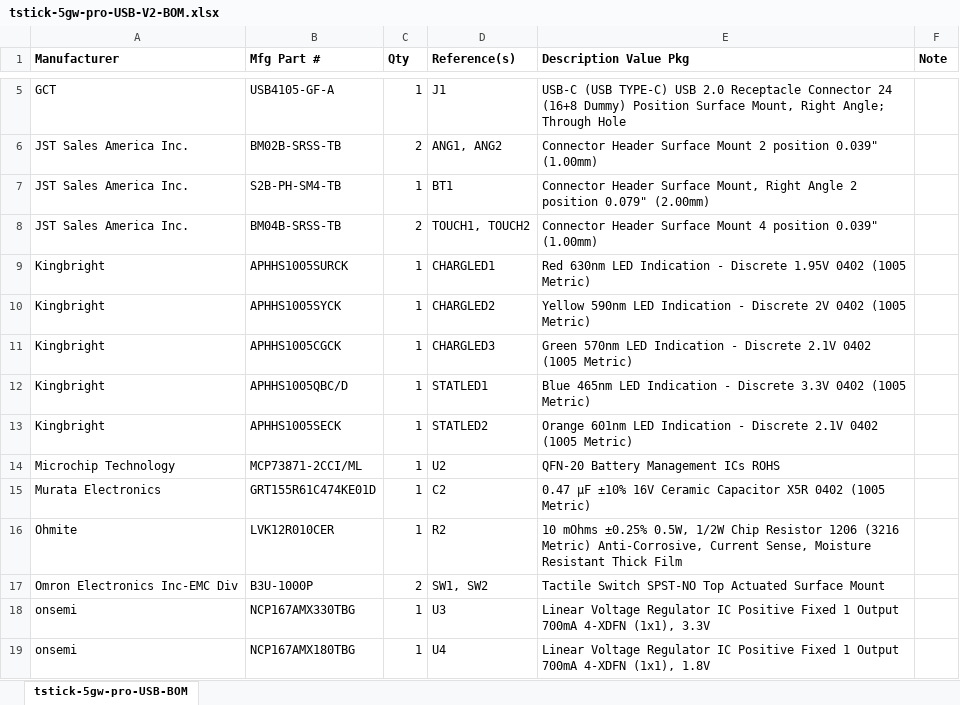
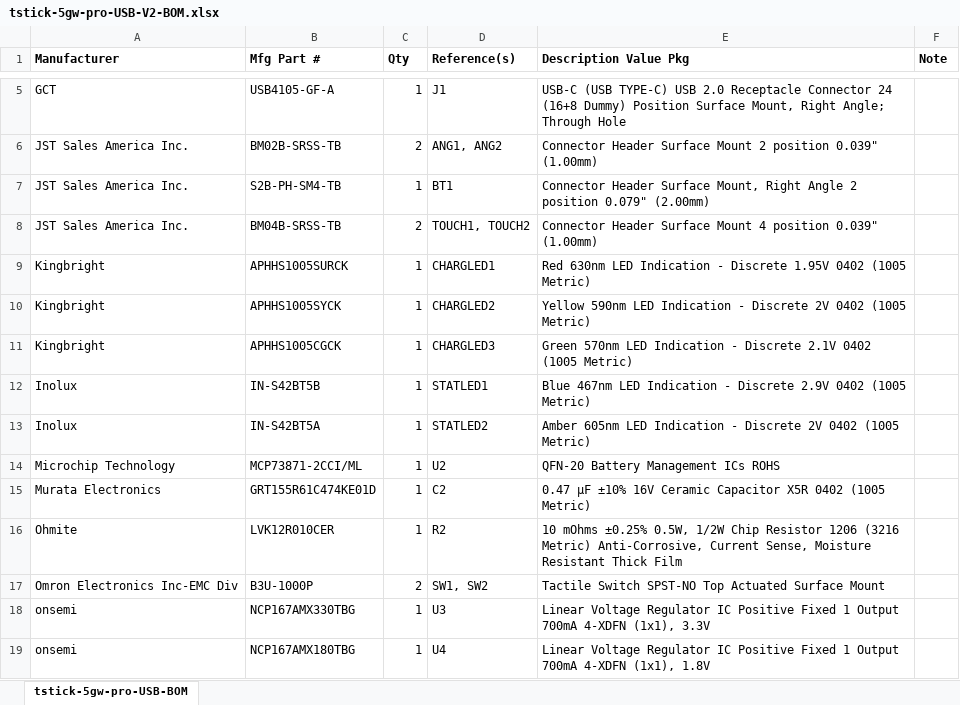
Before and after one commit to IDMIL/T-Stick, an Excel workbook: hardware/PCB/tstick-5gw-pro-USB-V2-pcb/tstick-5gw-pro-USB-V2-BOM.xlsx, sheet tstick-5gw-pro-USB-BOM, drawn as a sheet; only a part is shown, gaps mark what is left out; values as stored, in another font and other column widths than the file's, no borders; the diff names each change by its address in the sheet, - before the commit and + after, or states it on an @@ line.

```diff
--- a/hardware/PCB/tstick-5gw-pro-USB-V2-pcb/tstick-5gw-pro-USB-V2-BOM.xlsx (sheet tstick-5gw-pro-USB-BOM)
+++ b/hardware/PCB/tstick-5gw-pro-USB-V2-pcb/tstick-5gw-pro-USB-V2-BOM.xlsx (sheet tstick-5gw-pro-USB-BOM)
-A12:A13 (Manufacturer): Kingbright
+A12:A13 (Manufacturer): Inolux
-B12 (Mfg Part #): APHHS1005QBC/D
+B12 (Mfg Part #): IN-S42BT5B
-E12 (Description Value Pkg): Blue 465nm LED Indication - Discrete 3.3V 0402 (1005…
+E12 (Description Value Pkg): Blue 467nm LED Indication - Discrete 2.9V 0402 (1005…
-B13 (Mfg Part #): APHHS1005SECK
+B13 (Mfg Part #): IN-S42BT5A
-E13 (Description Value Pkg): Orange 601nm LED Indication - Discrete 2.1V 0402 (1005…
+E13 (Description Value Pkg): Amber 605nm LED Indication - Discrete 2V 0402 (1005…
```
Also changed, not shown: 19 other files.
